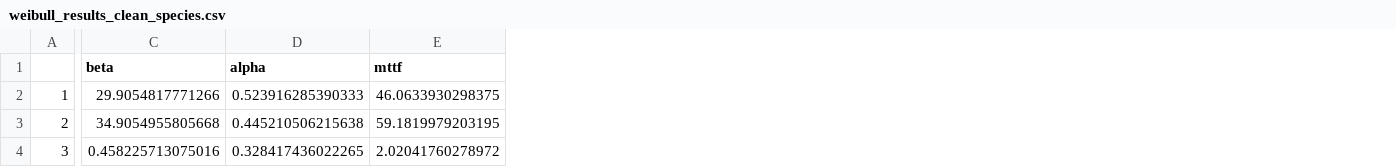
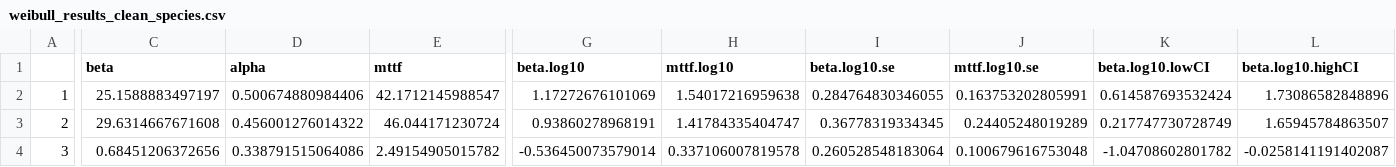
Before and after one commit to LennonLab/LTDE, a CSV file: data/demography/weibull_results_clean_species.csv, drawn as a sheet; only a part is shown, gaps mark what is left out; the diff covers the shown part only; the diff names each change by its address in the sheet, - before the commit and + after, or states it on an @@ line.

```diff
--- a/data/demography/weibull_results_clean_species.csv
+++ b/data/demography/weibull_results_clean_species.csv
+column G (beta.log10), rows 2-4: 1.17272676101069 | 0.93860278968191 | -0.536450073579014
+column H (mttf.log10), rows 2-4: 1.54017216959638 | 1.41784335404747 | 0.337106007819578
+column I (beta.log10.se), rows 2-4: 0.284764830346055 | 0.36778319334345 | 0.260528548183064
+column J (mttf.log10.se), rows 2-4: 0.163753202805991 | 0.24405248019289 | 0.100679616753048
+column K (beta.log10.lowCI), rows 2-4: 0.614587693532424 | 0.217747730728749 | -1.04708602801782
+column L (beta.log10.highCI), rows 2-4: 1.73086582848896 | 1.65945784863507 | -0.0258141191402087
-C2 (beta): 29.9054817771266
+C2 (beta): 25.1588883497197
-D2 (alpha): 0.523916285390333
+D2 (alpha): 0.500674880984406
-E2 (mttf): 46.0633930298375
+E2 (mttf): 42.1712145988547
-C3 (beta): 34.9054955805668
+C3 (beta): 29.6314667671608
-D3 (alpha): 0.445210506215638
+D3 (alpha): 0.456001276014322
-E3 (mttf): 59.1819979203195
+E3 (mttf): 46.044171230724
-C4 (beta): 0.458225713075016
+C4 (beta): 0.68451206372656
-D4 (alpha): 0.328417436022265
+D4 (alpha): 0.338791515064086
-E4 (mttf): 2.02041760278972
+E4 (mttf): 2.49154905015782
```
Also changed, not shown: 167 edited cells elsewhere in this file, data/demography/weibull_results.csv, data/demography/weibull_results_clean.csv, 4 other files.
